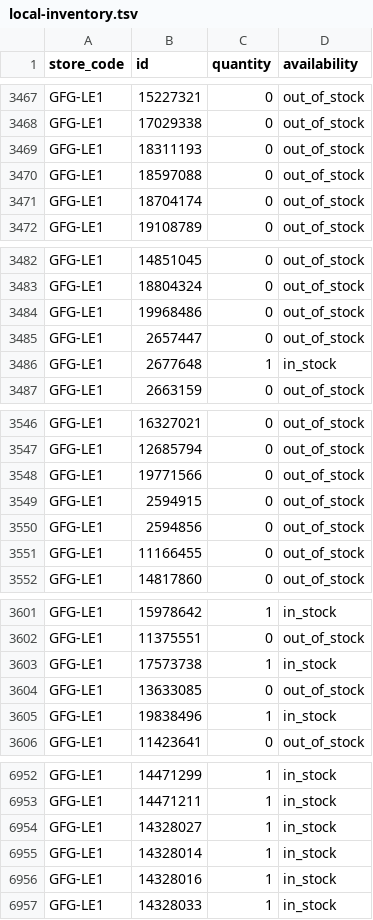
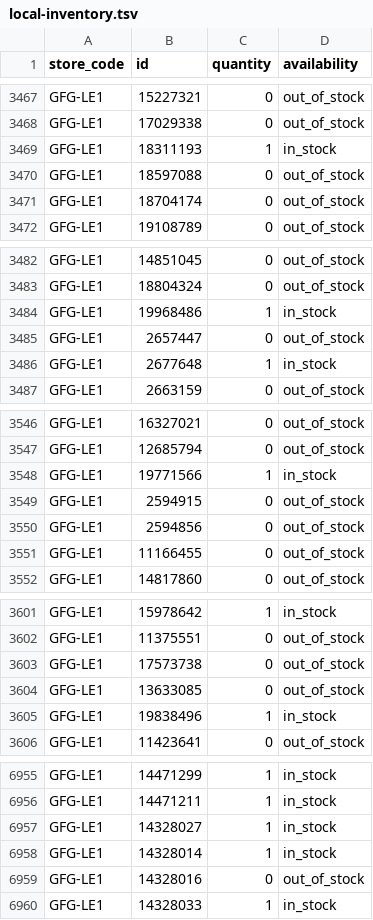
Before and after one commit to Geekmagic1983/gfg-local-inventory, a TSV file: docs/local-inventory.tsv, drawn as a sheet; only a part is shown, gaps mark what is left out; the diff covers the shown part only.

```diff
--- a/docs/local-inventory.tsv
+++ b/docs/local-inventory.tsv
@@ -3468,3 +3468,3 @@ GFG-LE1	15227321	0	out_of_stock
 GFG-LE1	17029338	0	out_of_stock
-GFG-LE1	18311193	0	out_of_stock
+GFG-LE1	18311193	1	in_stock
 GFG-LE1	18597088	0	out_of_stock
@@ -3483,3 +3483,3 @@ GFG-LE1	14851045	0	out_of_stock
 GFG-LE1	18804324	0	out_of_stock
-GFG-LE1	19968486	0	out_of_stock
+GFG-LE1	19968486	1	in_stock
 GFG-LE1	2657447	0	out_of_stock
@@ -3547,3 +3547,3 @@ GFG-LE1	16327021	0	out_of_stock
 GFG-LE1	12685794	0	out_of_stock
-GFG-LE1	19771566	0	out_of_stock
+GFG-LE1	19771566	1	in_stock
 GFG-LE1	2594915	0	out_of_stock
@@ -3602,3 +3602,3 @@ GFG-LE1	15978642	1	in_stock
 GFG-LE1	11375551	0	out_of_stock
-GFG-LE1	17573738	1	in_stock
+GFG-LE1	17573738	0	out_of_stock
 GFG-LE1	13633085	0	out_of_stock
@@ -6955,3 +6958,3 @@ GFG-LE1	14328027	1	in_stock
 GFG-LE1	14328014	1	in_stock
-GFG-LE1	14328016	1	in_stock
+GFG-LE1	14328016	0	out_of_stock
 GFG-LE1	14328033	1	in_stock
```
Also changed, not shown: 12 added rows and 10 edited cells elsewhere in this file.
